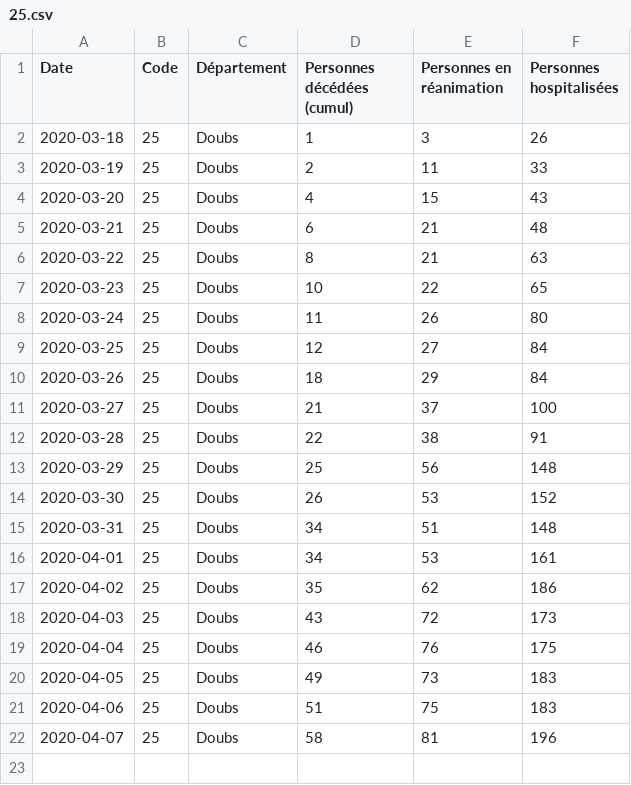
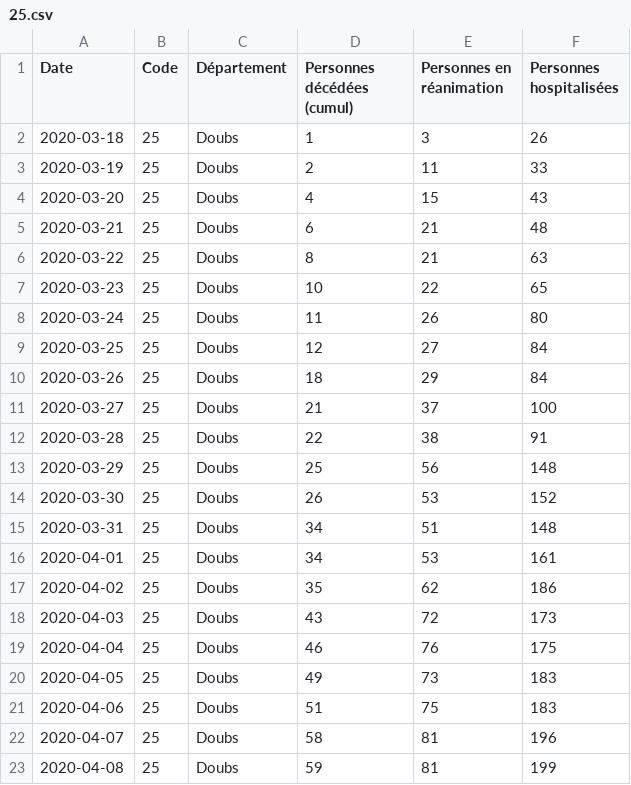
Before and after one commit to mattifaye/covid19bfc, a CSV file: 25.csv, drawn as a sheet; the diff names each change by its address in the sheet, - before the commit and + after, or states it on an @@ line.

```diff
--- a/25.csv
+++ b/25.csv
+row 23: 2020-04-08 | 25 | Doubs | 59 | 81 | 199
```
Also changed, not shown: 39.csv, 70.csv, 8 other files.
